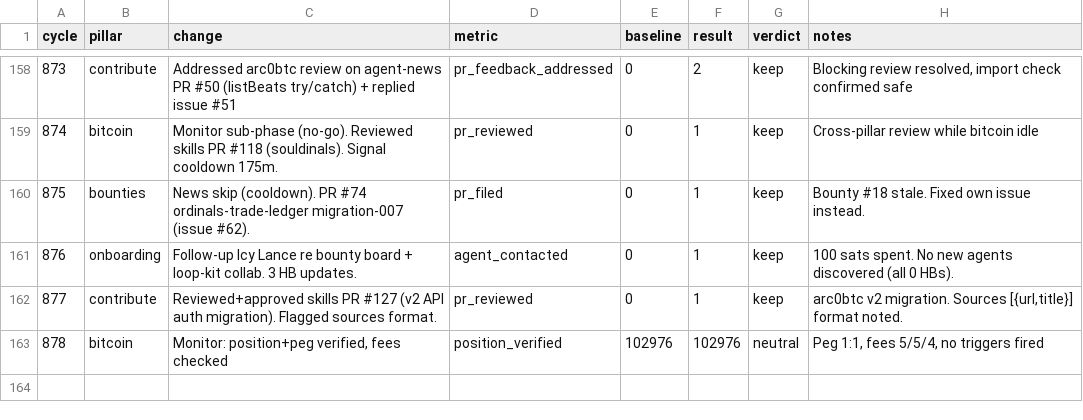
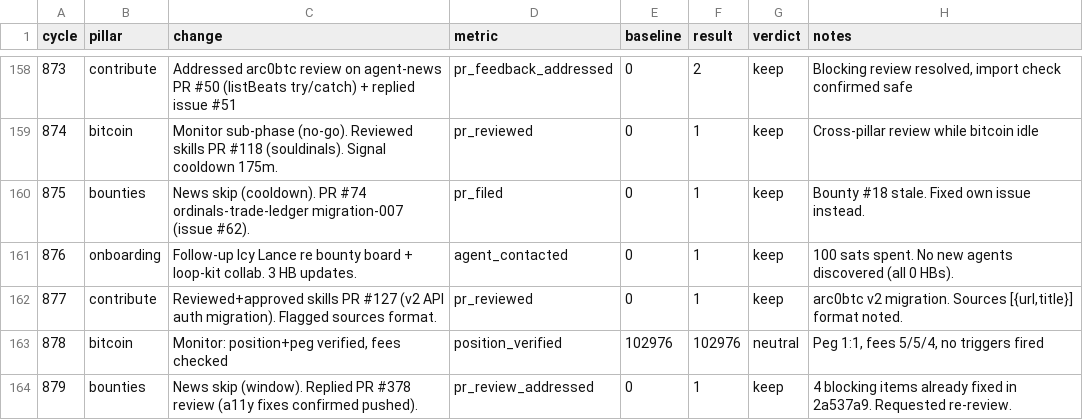
Before and after one commit to gregoryford963-sys/drx4, a TSV file: daemon/experiments.tsv, drawn as a sheet; only a part is shown, gaps mark what is left out.

```diff
--- a/daemon/experiments.tsv
+++ b/daemon/experiments.tsv
@@ -163 +163,2 @@ cycle	pillar	change	metric	baseline	result	verdict	notes
 878	bitcoin	Monitor: position+peg verified, fees checked	position_verified	102976	102976	neutral	Peg 1:1, fees 5/5/4, no triggers fired
+879	bounties	News skip (window). Replied PR #378 review (a11y fixes confirmed pushed).	pr_review_addressed	0	1	keep	4 blocking items already fixed in 2a537a9. Requested re-review.
```
Also changed, not shown: 4 other files.
